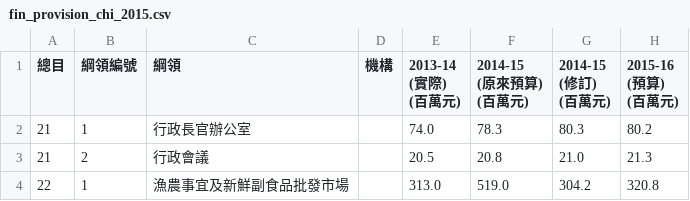
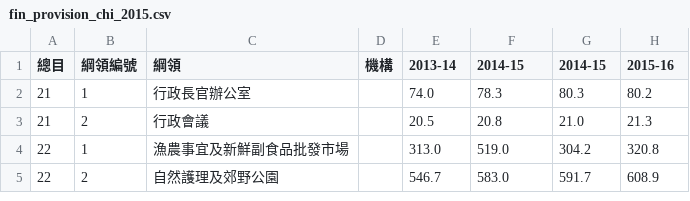
Before and after one commit to Roytangrb/Budget2018, a CSV file: data/2015/fin_provision/fin_provision_chi_2015.csv, drawn as a sheet; only a part is shown; the shorter side is filled out with more unchanged rows.

```diff
--- a/data/2015/fin_provision/fin_provision_chi_2015.csv
+++ b/data/2015/fin_provision/fin_provision_chi_2015.csv
@@ -1,10 +1,2 @@
-"總目","綱領編號","綱領","機構","2013-14
-(實際)
-(百萬元)","2014-15
-(原來預算)
-(百萬元)","2014-15
-(修訂)
-(百萬元)","2015-16
-(預算)
-(百萬元)"
+"總目","綱領編號","綱領","機構","2013-14","2014-15","2014-15","2015-16"
 "21",1,"行政長官辦公室","",74.0,78.3,80.3,80.2
```
Also changed, not shown: 6 other files.
